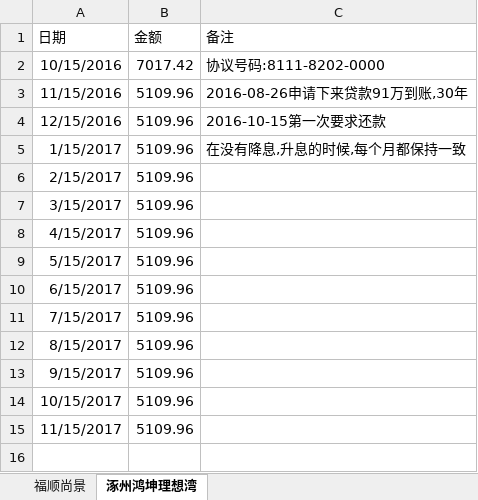
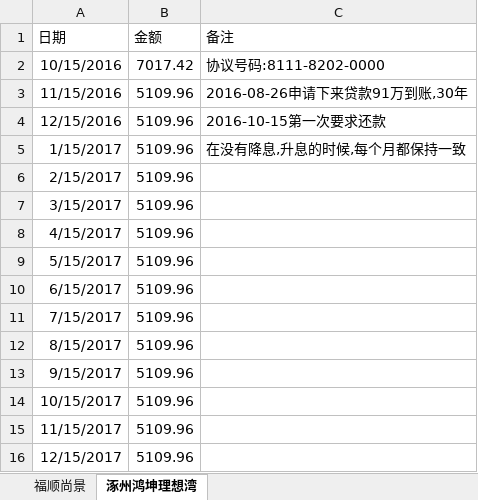
Before and after one commit to aixuebo/ReadFile, an Excel workbook: document/股票/贷款还款计划.xlsx, sheet 涿州鸿坤理想湾, drawn as a sheet; values as stored, in another font and other column widths than the file's, no borders; the diff names each change by its address in the sheet, - before the commit and + after, or states it on an @@ line.

```diff
--- a/document/股票/贷款还款计划.xlsx (sheet 涿州鸿坤理想湾)
+++ b/document/股票/贷款还款计划.xlsx (sheet 涿州鸿坤理想湾)
+row 16: 12/15/2017 | 5109.96
```
Also changed, not shown: document/股票/投资.xlsx, 12 other files.
